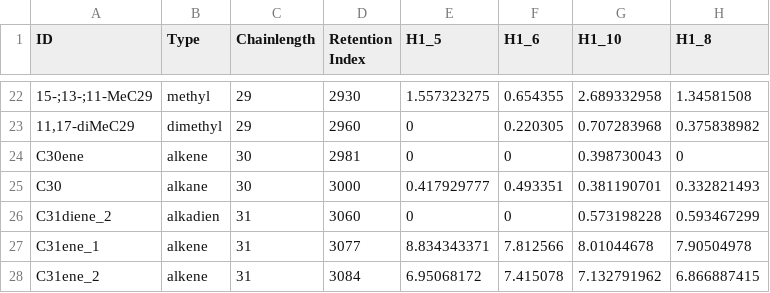
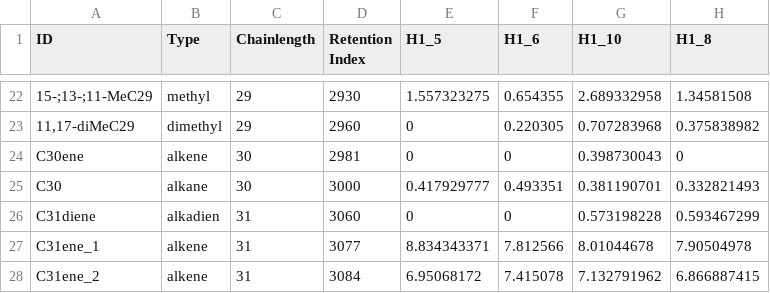
Before and after one commit to JoanitoLiberti/The-honeybee-gut-microbiota-does-not-affect-behavioral-maturation, a CSV file: CHC_profiles/RNAseq_CHCdata.csv, drawn as a sheet; only a part is shown, gaps mark what is left out; the diff names each change by its address in the sheet, - before the commit and + after, or states it on an @@ line.

Commit message:
Add files via upload

```diff
--- a/CHC_profiles/RNAseq_CHCdata.csv
+++ b/CHC_profiles/RNAseq_CHCdata.csv
-A26 (ID): C31diene_2
+A26 (ID): C31diene
```
